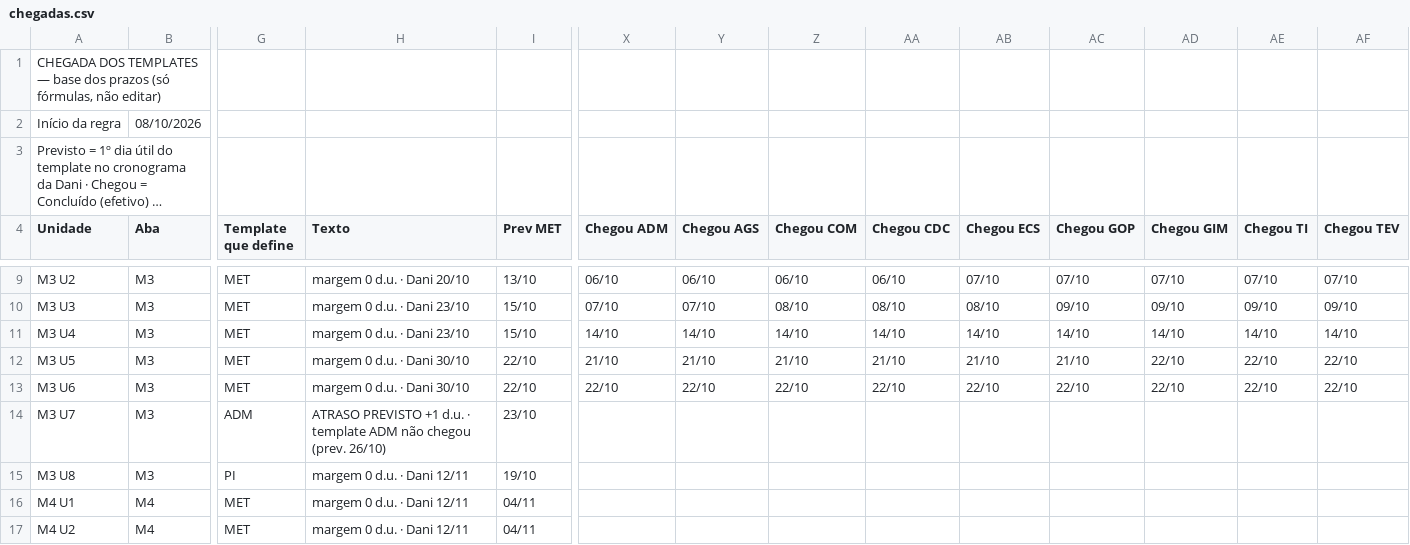
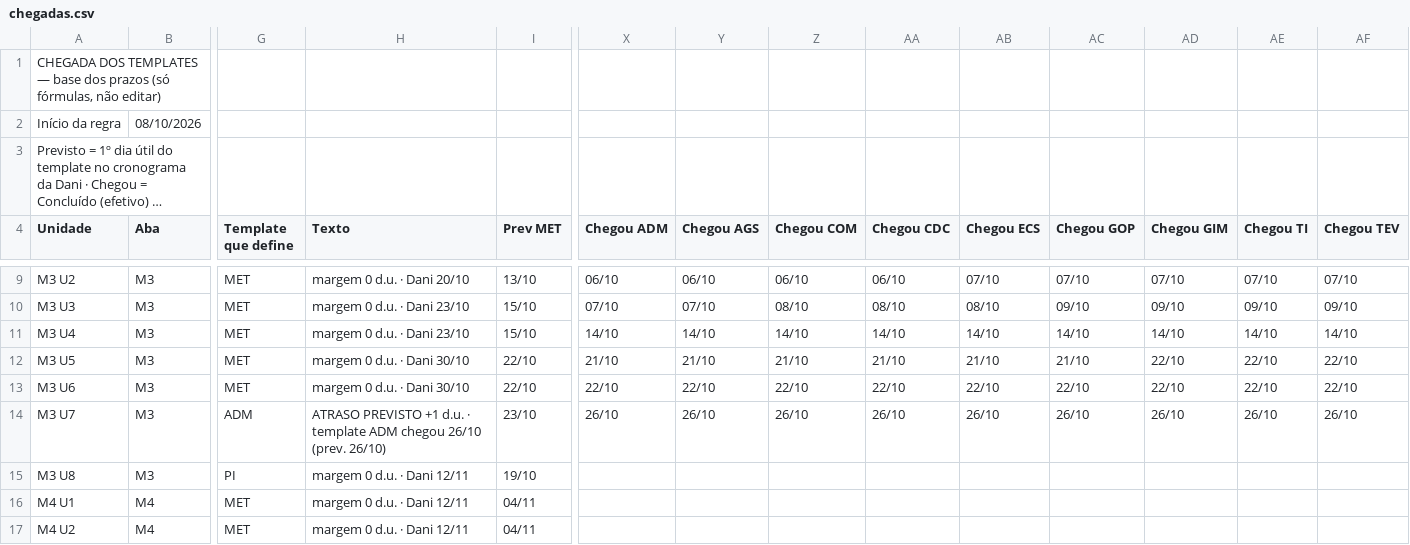
Before and after one commit to Moodle-IFTP-AL/Painel-de-Construcao, a CSV file: chegadas.csv, drawn as a sheet; only a part is shown, gaps mark what is left out; long unchanged cells end in …; the diff names each change by its address in the sheet, - before the commit and + after, or states it on an @@ line.

Commit message:
esteira: dados de 26/10/2026 11:48

```diff
--- a/chegadas.csv
+++ b/chegadas.csv
-H14 (Texto): …template ADM não chegou (prev. 26/10)
+H14 (Texto): …template ADM chegou 26/10 (prev. 26/10)
-X14 (Chegou ADM): (empty)
+X14 (Chegou ADM): 26/10
-Y14 (Chegou AGS): (empty)
+Y14 (Chegou AGS): 26/10
-Z14 (Chegou COM): (empty)
+Z14 (Chegou COM): 26/10
-AA14 (Chegou CDC): (empty)
+AA14 (Chegou CDC): 26/10
-AB14 (Chegou ECS): (empty)
+AB14 (Chegou ECS): 26/10
-AC14 (Chegou GOP): (empty)
+AC14 (Chegou GOP): 26/10
-AD14 (Chegou GIM): (empty)
+AD14 (Chegou GIM): 26/10
-AE14 (Chegou TI): (empty)
+AE14 (Chegou TI): 26/10
-AF14 (Chegou TEV): (empty)
+AF14 (Chegou TEV): 26/10
```
